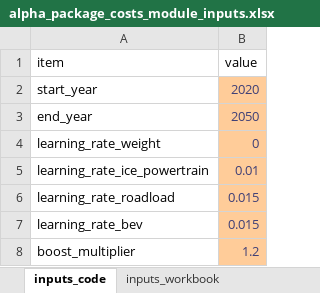
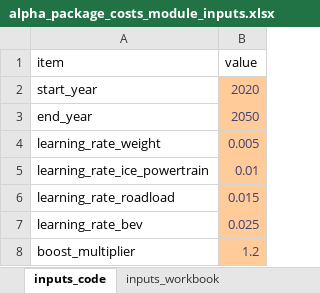
Before and after one commit to USEPA/EPA_OMEGA_Model, an Excel workbook: usepa_omega2_preproc/alpha_package_costs/alpha_package_costs_module_inputs.xlsx, sheet inputs_code, drawn as a sheet; values as stored, in another font and other column widths than the file's, no borders; the diff names each change by its address in the sheet, - before the commit and + after, or states it on an @@ line.

Commit message:
In alpha_package_costs.py: Add ability to calc PEV weight costs differently from ICE. Add dollar basis and kWh_gross to detailed_cost output files. Add generate_cost_cloud_file to SetInputs class so that the cloud file isn't generated unless requested.
In alpha_package_costs_module_inputs.xlsx:
Add weight_pev worksheet.
Update PEV curve data to latest.

BEV ALPHA file is now a mish-mash of real ALPHA runs and values we have created to get results that make more sense.

```diff
--- a/usepa_omega2_preproc/alpha_package_costs/alpha_package_costs_module_inputs.xlsx (sheet inputs_code)
+++ b/usepa_omega2_preproc/alpha_package_costs/alpha_package_costs_module_inputs.xlsx (sheet inputs_code)
-B4 (value): 0
+B4 (value): 0.005
-B7 (value): 0.015
+B7 (value): 0.025
```
Also changed, not shown: sheet pev_curves, other sheet tabs, 3 other files.
